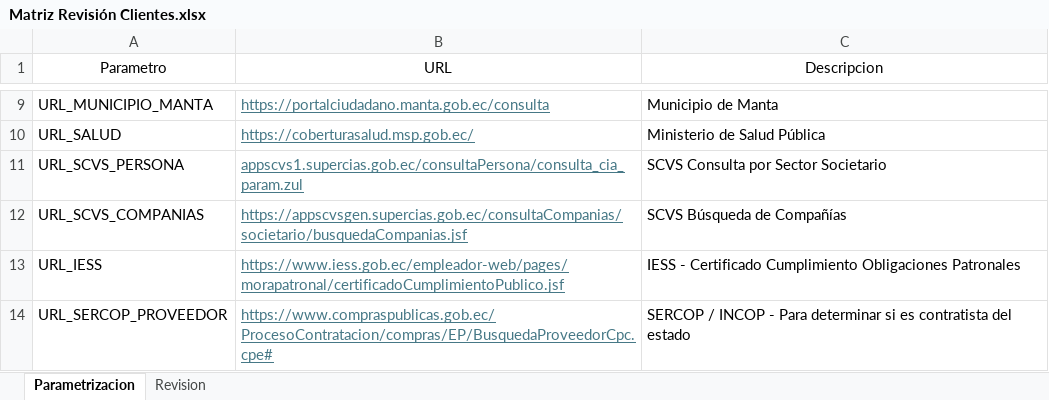
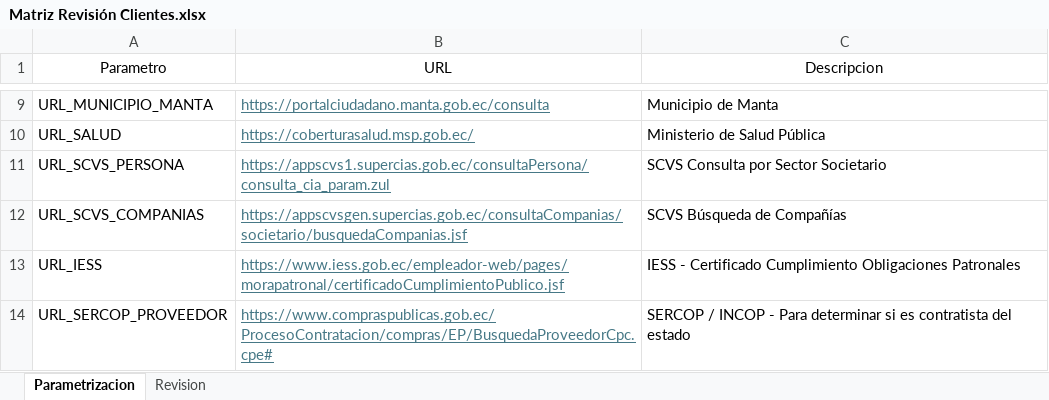
Before and after one commit to rvillacisenlace/ACW---PLAFT-UAFE, an Excel workbook: templates/Matriz Revisión Clientes.xlsx, sheet Parametrizacion, drawn as a sheet; only a part is shown, gaps mark what is left out; values as stored, in another font and other column widths than the file's, no borders; table styles not drawn; the diff names each change by its address in the sheet, - before the commit and + after, or states it on an @@ line.

Commit message:
feat: SCVS Personas + GraphAPIWriter en produccion (Excel + evidencia a OneDrive) + fix sesion expirada/503 + LogEntry + registrar_evento conectado a main.py

```diff
--- a/templates/Matriz Revisión Clientes.xlsx (sheet Parametrizacion)
+++ b/templates/Matriz Revisión Clientes.xlsx (sheet Parametrizacion)
-B11 (URL): appscvs1.supercias.gob.ec/consultaPersona/consulta_cia_param.zul
+B11 (URL): https://appscvs1.supercias.gob.ec/consultaPersona/consulta_cia_param.zul
```
Also changed, not shown: sheet Revision, charts or pictures, 9 other files.
